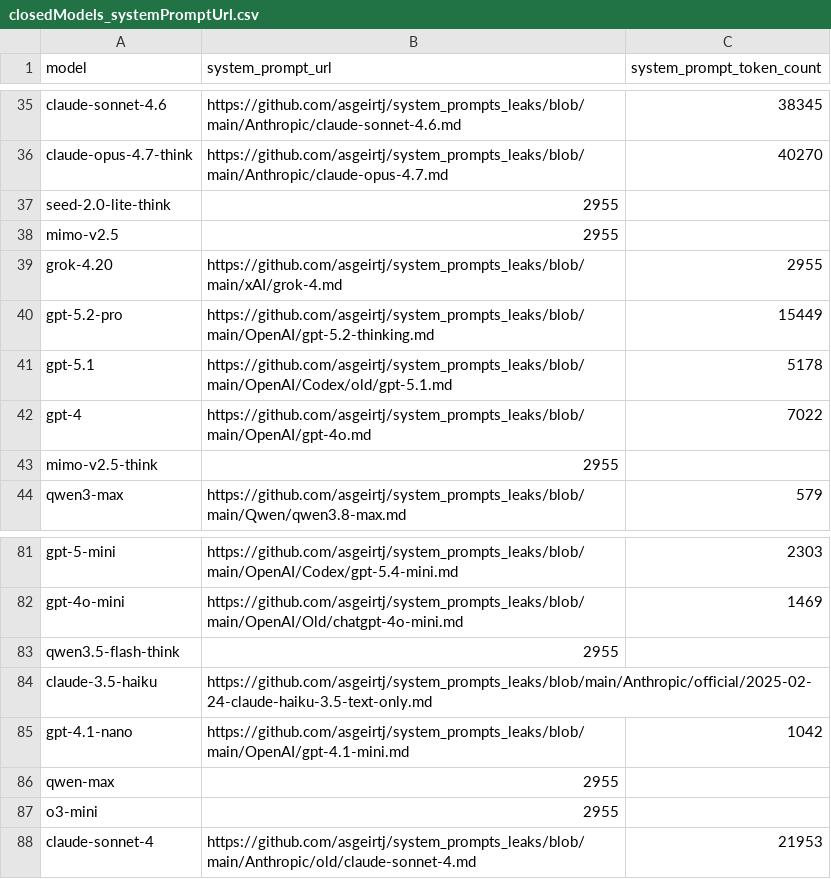
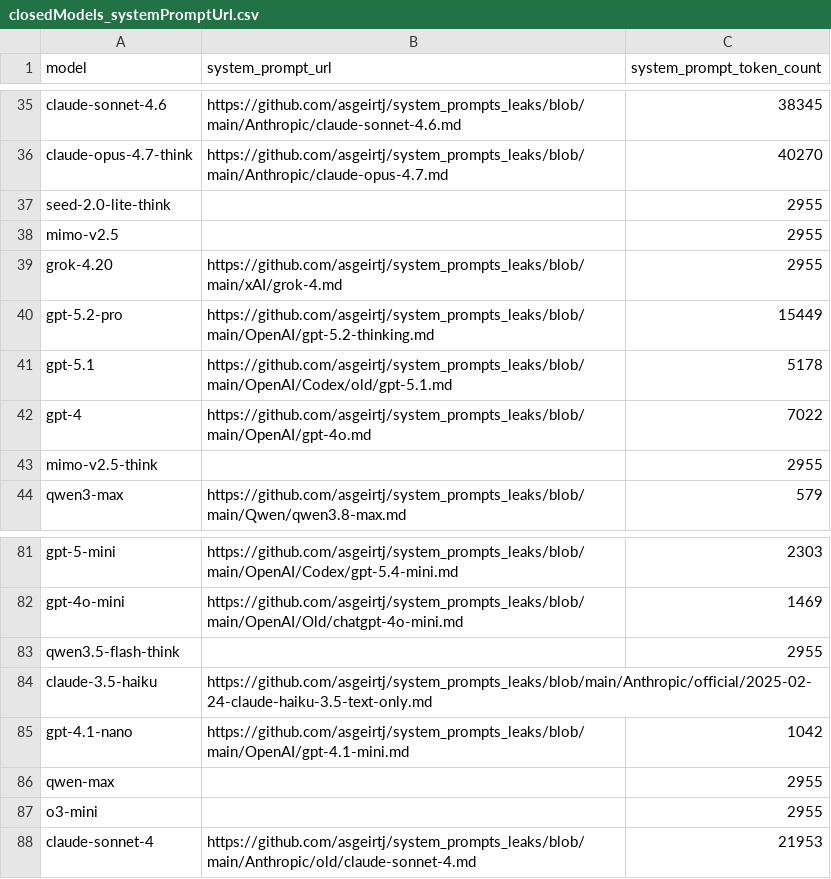
Before and after one commit to felixmortas/ai-inf-calculator, a CSV file: data/raw/closedModels_systemPromptUrl.csv, drawn as a sheet; only a part is shown, gaps mark what is left out; the diff covers the shown part only.

```diff
--- a/data/raw/closedModels_systemPromptUrl.csv
+++ b/data/raw/closedModels_systemPromptUrl.csv
@@ -36,4 +36,4 @@ claude-sonnet-4.6,https://github.com/asgeirtj/system_prompts_leaks/blob/main/Ant
 claude-opus-4.7-think,https://github.com/asgeirtj/system_prompts_leaks/blob/main/Anthropic/claude-opus-4.7.md,40270
-seed-2.0-lite-think,2955
-mimo-v2.5,2955
+seed-2.0-lite-think,,2955
+mimo-v2.5,,2955
 grok-4.20,https://github.com/asgeirtj/system_prompts_leaks/blob/main/xAI/grok-4.md,2955
@@ -42,3 +42,3 @@ gpt-5.1,https://github.com/asgeirtj/system_prompts_leaks/blob/main/OpenAI/Codex/
 gpt-4,https://github.com/asgeirtj/system_prompts_leaks/blob/main/OpenAI/gpt-4o.md,7022
-mimo-v2.5-think,2955
+mimo-v2.5-think,,2955
 qwen3-max,https://github.com/asgeirtj/system_prompts_leaks/blob/main/Qwen/qwen3.8-max.md,579
@@ -82,7 +82,7 @@ gpt-5-mini,https://github.com/asgeirtj/system_prompts_leaks/blob/main/OpenAI/Cod
 gpt-4o-mini,https://github.com/asgeirtj/system_prompts_leaks/blob/main/OpenAI/Old/chatgpt-4o-mini.md,1469
-qwen3.5-flash-think,2955
+qwen3.5-flash-think,,2955
 claude-3.5-haiku,https://github.com/asgeirtj/system_prompts_leaks/blob/main/Anthropic/official/2025-02-24-claude-haiku-3.5-text-only.md,
 gpt-4.1-nano,https://github.com/asgeirtj/system_prompts_leaks/blob/main/OpenAI/gpt-4.1-mini.md,1042
-qwen-max,2955
-o3-mini,2955
+qwen-max,,2955
+o3-mini,,2955
 claude-sonnet-4,https://github.com/asgeirtj/system_prompts_leaks/blob/main/Anthropic/old/claude-sonnet-4.md,21953
```
Also changed, not shown: 2 added rows and 46 edited cells elsewhere in this file, data/clean/models.csv, data/raw/model_token_pricing.csv, 2 other files.
